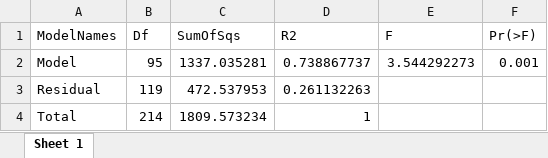
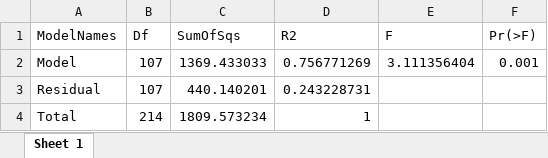
Before and after one commit to Biosphere2Ocean/OptimalLightTreatmentCoral_2026, an Excel workbook: OutputData/StatisticsResults/MOStats_PERMANOVA_SingleInteraction.xlsx, sheet Sheet 1, drawn as a sheet; values as stored, in another font and other column widths than the file's, no borders; the diff names each change by its address in the sheet, - before the commit and + after, or states it on an @@ line.

Commit message:
added colony, seasonality, and person as independent variables to one way and pairwise permanovas

```diff
--- a/OutputData/StatisticsResults/MOStats_PERMANOVA_SingleInteraction.xlsx (sheet Sheet 1)
+++ b/OutputData/StatisticsResults/MOStats_PERMANOVA_SingleInteraction.xlsx (sheet Sheet 1)
-B2 (Df): 95
+B2 (Df): 107
-C2 (SumOfSqs): 1337.035281
+C2 (SumOfSqs): 1369.433033
-D2 (R2): 0.738867737
+D2 (R2): 0.756771269
-E2 (F): 3.544292273
+E2 (F): 3.111356404
-B3 (Df): 119
+B3 (Df): 107
-C3 (SumOfSqs): 472.537953
+C3 (SumOfSqs): 440.140201
-D3 (R2): 0.261132263
+D3 (R2): 0.243228731
```
Also changed, not shown: 1 other file.
